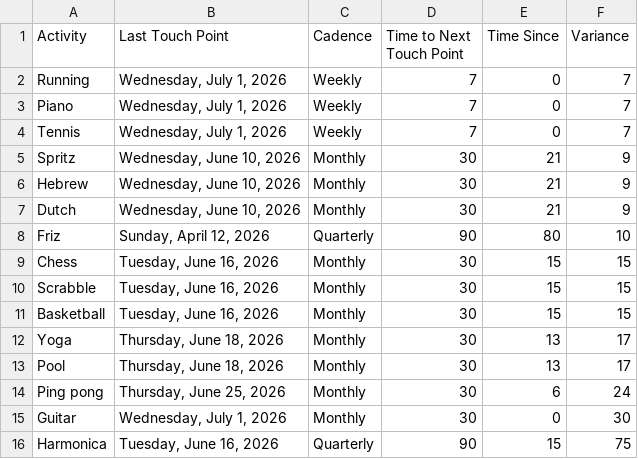
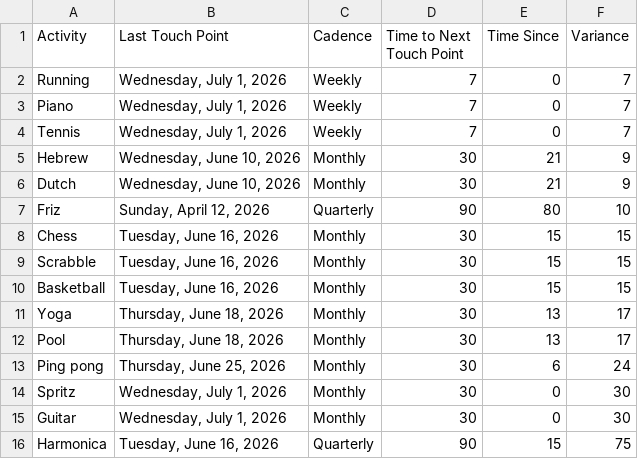
Before and after one commit to iraseidman/public, a CSV file: Activities.csv, drawn as a sheet.

Commit message:
Update dashboard CSVs from Excel

```diff
--- a/Activities.csv
+++ b/Activities.csv
@@ -4,3 +4,2 @@ Piano,"Wednesday, July 1, 2026",Weekly,7,0,7
 Tennis,"Wednesday, July 1, 2026",Weekly,7,0,7
-Spritz,"Wednesday, June 10, 2026",Monthly,30,21,9
 Hebrew,"Wednesday, June 10, 2026",Monthly,30,21,9
@@ -14,2 +13,3 @@ Pool,"Thursday, June 18, 2026",Monthly,30,13,17
 Ping pong,"Thursday, June 25, 2026",Monthly,30,6,24
+Spritz,"Wednesday, July 1, 2026",Monthly,30,0,30
 Guitar,"Wednesday, July 1, 2026",Monthly,30,0,30
```
